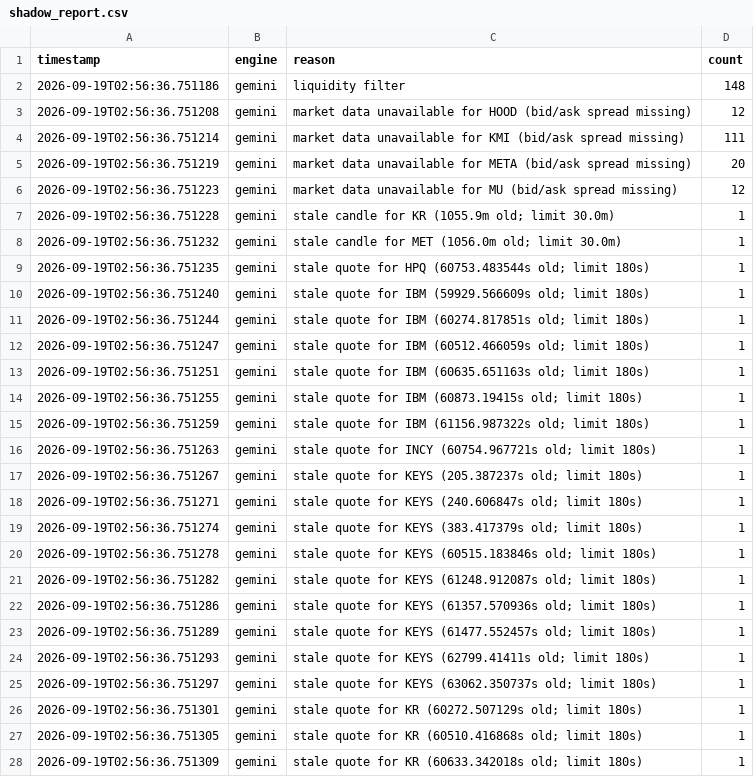
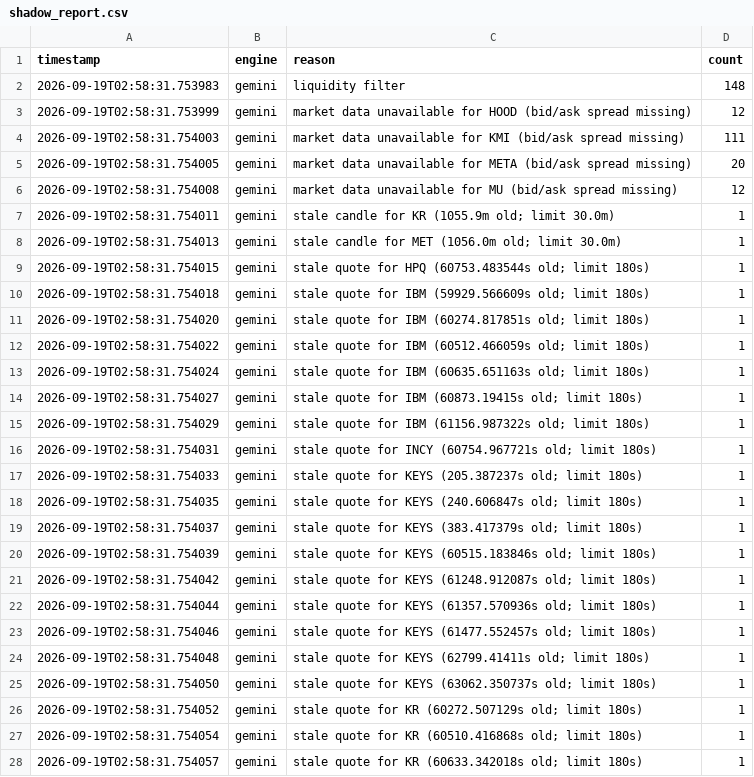
Before and after one commit to shreyask-1/trading-bot, a CSV file: logs/shadow_report.csv, drawn as a sheet; only a part is shown; the diff covers the shown part only.

```diff
--- a/logs/shadow_report.csv
+++ b/logs/shadow_report.csv
@@ -1,28 +1,28 @@
 timestamp,engine,reason,count
-2026-09-19T02:56:36.751186,gemini,liquidity filter,148
-2026-09-19T02:56:36.751208,gemini,market data unavailable for HOOD (bid/ask spread missing),12
-2026-09-19T02:56:36.751214,gemini,market data unavailable for KMI (bid/ask spread missing),111
-2026-09-19T02:56:36.751219,gemini,market data unavailable for META (bid/ask spread missing),20
-2026-09-19T02:56:36.751223,gemini,market data unavailable for MU (bid/ask spread missing),12
-2026-09-19T02:56:36.751228,gemini,stale candle for KR (1055.9m old; limit 30.0m),1
-2026-09-19T02:56:36.751232,gemini,stale candle for MET (1056.0m old; limit 30.0m),1
-2026-09-19T02:56:36.751235,gemini,stale quote for HPQ (60753.483544s old; limit 180s),1
-2026-09-19T02:56:36.751240,gemini,stale quote for IBM (59929.566609s old; limit 180s),1
-2026-09-19T02:56:36.751244,gemini,stale quote for IBM (60274.817851s old; limit 180s),1
-2026-09-19T02:56:36.751247,gemini,stale quote for IBM (60512.466059s old; limit 180s),1
-2026-09-19T02:56:36.751251,gemini,stale quote for IBM (60635.651163s old; limit 180s),1
-2026-09-19T02:56:36.751255,gemini,stale quote for IBM (60873.19415s old; limit 180s),1
-2026-09-19T02:56:36.751259,gemini,stale quote for IBM (61156.987322s old; limit 180s),1
-2026-09-19T02:56:36.751263,gemini,stale quote for INCY (60754.967721s old; limit 180s),1
-2026-09-19T02:56:36.751267,gemini,stale quote for KEYS (205.387237s old; limit 180s),1
-2026-09-19T02:56:36.751271,gemini,stale quote for KEYS (240.606847s old; limit 180s),1
-2026-09-19T02:56:36.751274,gemini,stale quote for KEYS (383.417379s old; limit 180s),1
-2026-09-19T02:56:36.751278,gemini,stale quote for KEYS (60515.183846s old; limit 180s),1
-2026-09-19T02:56:36.751282,gemini,stale quote for KEYS (61248.912087s old; limit 180s),1
-2026-09-19T02:56:36.751286,gemini,stale quote for KEYS (61357.570936s old; limit 180s),1
-2026-09-19T02:56:36.751289,gemini,stale quote for KEYS (61477.552457s old; limit 180s),1
-2026-09-19T02:56:36.751293,gemini,stale quote for KEYS (62799.41411s old; limit 180s),1
-2026-09-19T02:56:36.751297,gemini,stale quote for KEYS (63062.350737s old; limit 180s),1
-2026-09-19T02:56:36.751301,gemini,stale quote for KR (60272.507129s old; limit 180s),1
-2026-09-19T02:56:36.751305,gemini,stale quote for KR (60510.416868s old; limit 180s),1
-2026-09-19T02:56:36.751309,gemini,stale quote for KR (60633.342018s old; limit 180s),1
+2026-09-19T02:58:31.753983,gemini,liquidity filter,148
+2026-09-19T02:58:31.753999,gemini,market data unavailable for HOOD (bid/ask spread missing),12
+2026-09-19T02:58:31.754003,gemini,market data unavailable for KMI (bid/ask spread missing),111
+2026-09-19T02:58:31.754005,gemini,market data unavailable for META (bid/ask spread missing),20
+2026-09-19T02:58:31.754008,gemini,market data unavailable for MU (bid/ask spread missing),12
+2026-09-19T02:58:31.754011,gemini,stale candle for KR (1055.9m old; limit 30.0m),1
+2026-09-19T02:58:31.754013,gemini,stale candle for MET (1056.0m old; limit 30.0m),1
+2026-09-19T02:58:31.754015,gemini,stale quote for HPQ (60753.483544s old; limit 180s),1
+2026-09-19T02:58:31.754018,gemini,stale quote for IBM (59929.566609s old; limit 180s),1
+2026-09-19T02:58:31.754020,gemini,stale quote for IBM (60274.817851s old; limit 180s),1
+2026-09-19T02:58:31.754022,gemini,stale quote for IBM (60512.466059s old; limit 180s),1
+2026-09-19T02:58:31.754024,gemini,stale quote for IBM (60635.651163s old; limit 180s),1
+2026-09-19T02:58:31.754027,gemini,stale quote for IBM (60873.19415s old; limit 180s),1
+2026-09-19T02:58:31.754029,gemini,stale quote for IBM (61156.987322s old; limit 180s),1
+2026-09-19T02:58:31.754031,gemini,stale quote for INCY (60754.967721s old; limit 180s),1
+2026-09-19T02:58:31.754033,gemini,stale quote for KEYS (205.387237s old; limit 180s),1
+2026-09-19T02:58:31.754035,gemini,stale quote for KEYS (240.606847s old; limit 180s),1
+2026-09-19T02:58:31.754037,gemini,stale quote for KEYS (383.417379s old; limit 180s),1
+2026-09-19T02:58:31.754039,gemini,stale quote for KEYS (60515.183846s old; limit 180s),1
+2026-09-19T02:58:31.754042,gemini,stale quote for KEYS (61248.912087s old; limit 180s),1
+2026-09-19T02:58:31.754044,gemini,stale quote for KEYS (61357.570936s old; limit 180s),1
+2026-09-19T02:58:31.754046,gemini,stale quote for KEYS (61477.552457s old; limit 180s),1
+2026-09-19T02:58:31.754048,gemini,stale quote for KEYS (62799.41411s old; limit 180s),1
+2026-09-19T02:58:31.754050,gemini,stale quote for KEYS (63062.350737s old; limit 180s),1
+2026-09-19T02:58:31.754052,gemini,stale quote for KR (60272.507129s old; limit 180s),1
+2026-09-19T02:58:31.754054,gemini,stale quote for KR (60510.416868s old; limit 180s),1
+2026-09-19T02:58:31.754057,gemini,stale quote for KR (60633.342018s old; limit 180s),1
```
Also changed, not shown: 64 edited cells elsewhere in this file, 9 other files.
